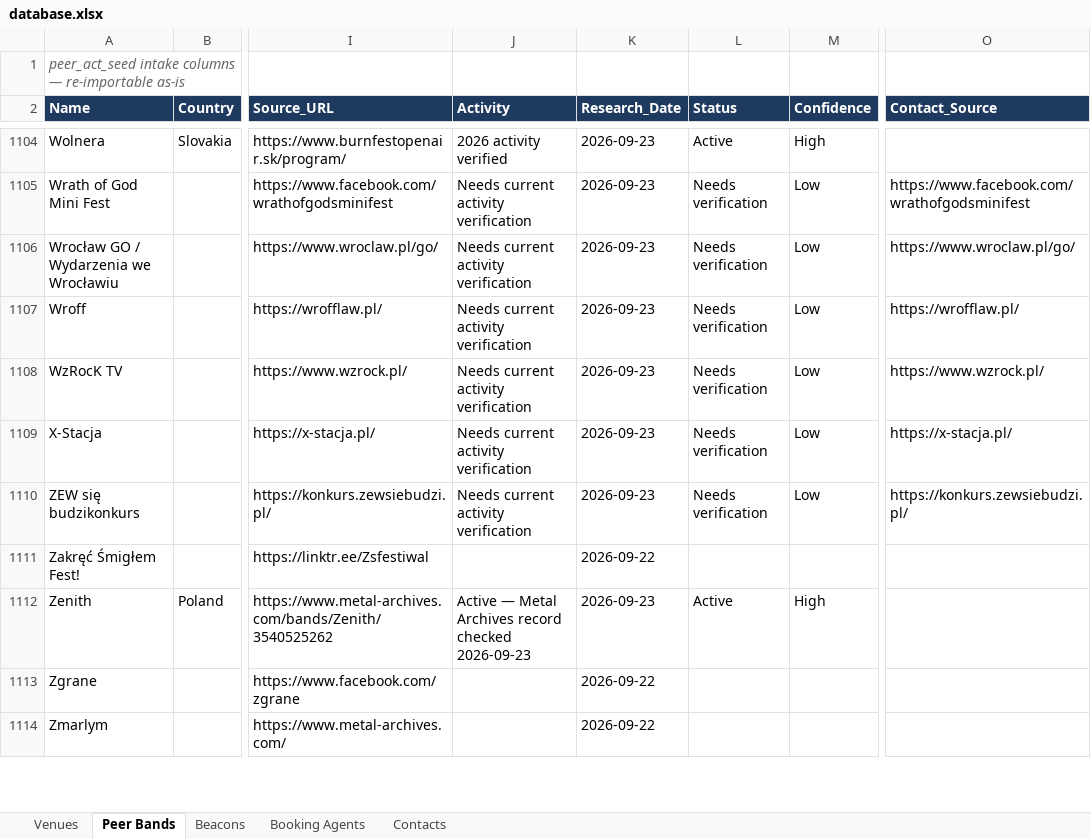
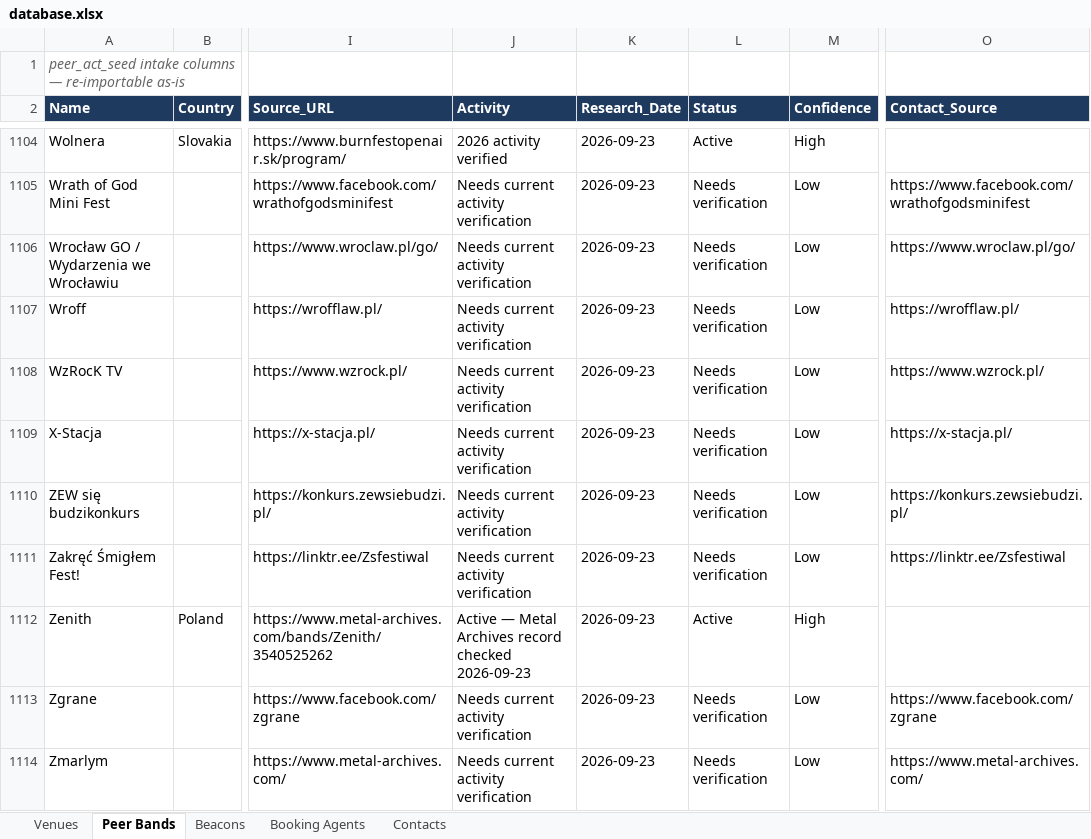
Before and after one commit to wojciechbator/crowdrelay-db, an Excel workbook: database.xlsx, sheet Peer Bands, drawn as a sheet; only a part is shown, gaps mark what is left out; values as stored, in another font and other column widths than the file's, no borders; the diff covers the shown part only; the diff names each change by its address in the sheet, - before the commit and + after, or states it on an @@ line.

```diff
--- a/database.xlsx (sheet Peer Bands)
+++ b/database.xlsx (sheet Peer Bands)
-J1111 (Activity): (empty)
+J1111 (Activity): Needs current activity verification
-K1111 (Research_Date): 2026-09-22
+K1111 (Research_Date): 2026-09-23
-L1111 (Status): (empty)
+L1111 (Status): Needs verification
-M1111 (Confidence): (empty)
+M1111 (Confidence): Low
-O1111 (Contact_Source): (empty)
+O1111 (Contact_Source): https://linktr.ee/Zsfestiwal
-J1113:J1114 (Activity): (empty)
+J1113:J1114 (Activity): Needs current activity verification
-K1113:K1114 (Research_Date): 2026-09-22
+K1113:K1114 (Research_Date): 2026-09-23
-L1113:L1114 (Status): (empty)
+L1113:L1114 (Status): Needs verification
-M1113:M1114 (Confidence): (empty)
+M1113:M1114 (Confidence): Low
-O1113 (Contact_Source): (empty)
+O1113 (Contact_Source): https://www.facebook.com/zgrane
-O1114 (Contact_Source): (empty)
+O1114 (Contact_Source): https://www.metal-archives.com/
```
Also changed, not shown: 1 removed row and 30 edited cells elsewhere in this sheet, 2 other files.
